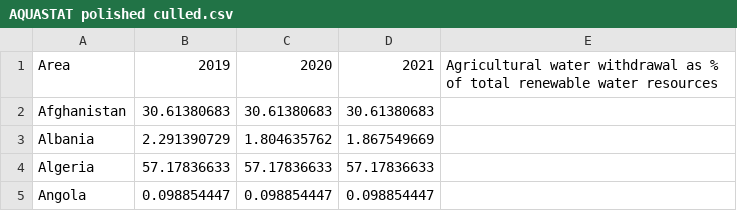
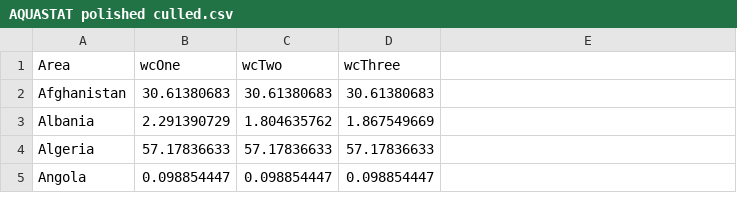
Before and after one commit to MosesBonilla/MAT-327-Project, a CSV file: AQUASTAT polished culled.csv, drawn as a sheet; only a part is shown; the diff names each change by its address in the sheet, - before the commit and + after, or states it on an @@ line.

Commit message:
Add files via upload
Aquastat updated, reference name changed to AQUACULL, years 2019, 2020, 2021 renamed to wcOne, wcTwo, wcThree, solving an odd issue.
Data culled to 45 countries, ordered alphabetically from A-C.
Data ranges from years 2019 to 2021.

Updated R Project file has been attached. Now refers to AQUACULL, and required changes to references have been applied.

```diff
--- a/AQUASTAT polished culled.csv
+++ b/AQUASTAT polished culled.csv
-B1: 2019
+B1: wcOne
-C1: 2020
+C1: wcTwo
-D1: 2021
+D1: wcThree
-E1: Agricultural water withdrawal as % of total renewable water resources
+E1: (empty)
```
Also changed, not shown: 1 other file.
